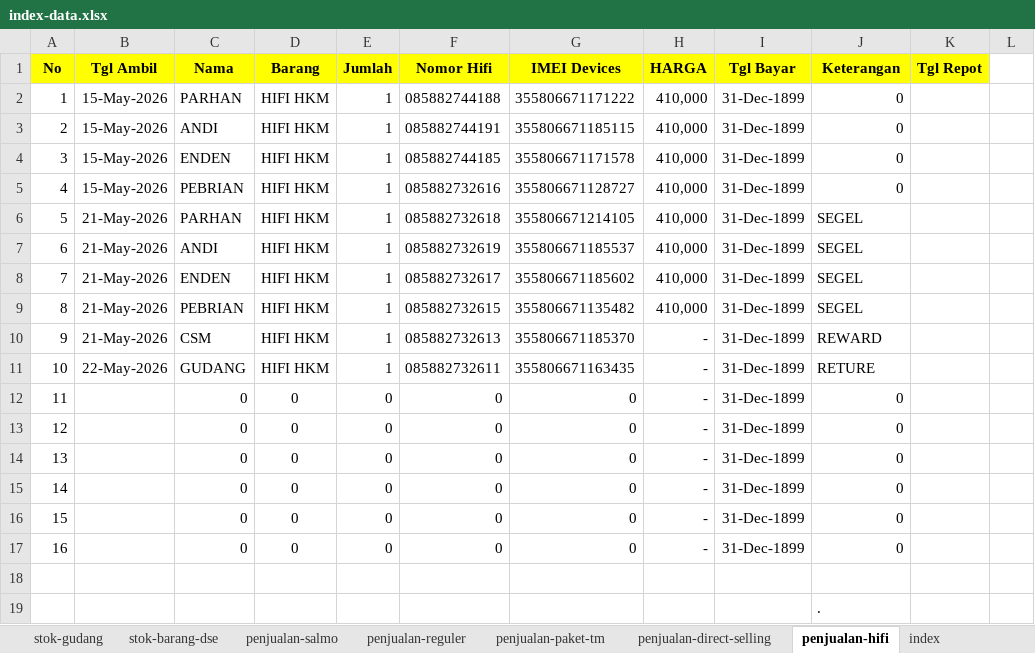
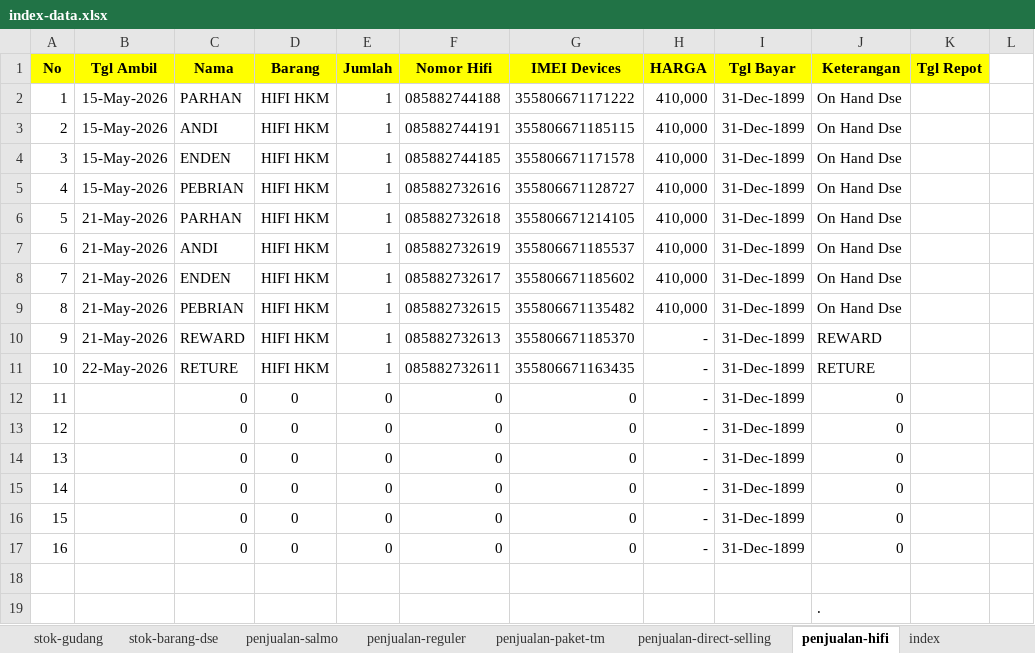
Before and after one commit to andisianday393-byte/MC-SAGARANTEN.WEB, an Excel workbook: index-data.xlsx, sheet penjualan-hifi, drawn as a sheet; only a part is shown; values as stored, in another font and other column widths than the file's, no borders; the diff names each change by its address in the sheet, - before the commit and + after, or states it on an @@ line.

```diff
--- a/index-data.xlsx (sheet penjualan-hifi)
+++ b/index-data.xlsx (sheet penjualan-hifi)
-J2:J5 (Keterangan): 0
+J2:J5 (Keterangan): On Hand Dse
-J6:J9 (Keterangan): SEGEL
+J6:J9 (Keterangan): On Hand Dse
-C10 (Nama): CSM
+C10 (Nama): REWARD
-C11 (Nama): GUDANG
+C11 (Nama): RETURE
```
Also changed, not shown: sheet index, sheet penjualan-paket-tm, sheet penjualan-reguler, sheet stok-barang-dse, sheet stok-gudang, sheet penjualan-salmo, 7 other files.
